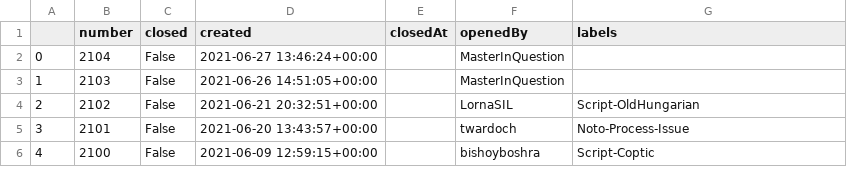
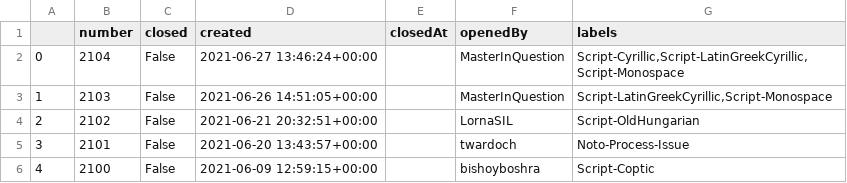
Before and after one commit to notofonts/noto-fonts, a CSV file: images/issue_data/googlefonts.noto-fonts.issues-long-20210629.csv, drawn as a sheet; only a part is shown.

Commit message:
Published weekly Noto issues data as of 20210629

```diff
--- a/images/issue_data/googlefonts.noto-fonts.issues-long-20210629.csv
+++ b/images/issue_data/googlefonts.noto-fonts.issues-long-20210629.csv
@@ -1,4 +1,4 @@
 ,number,closed,created,closedAt,openedBy,labels
-0,2104,False,2021-06-27 13:46:24+00:00,,MasterInQuestion,
-1,2103,False,2021-06-26 14:51:05+00:00,,MasterInQuestion,
+0,2104,False,2021-06-27 13:46:24+00:00,,MasterInQuestion,"Script-Cyrillic,Script-LatinGreekCyrillic,Script-Monospace"
+1,2103,False,2021-06-26 14:51:05+00:00,,MasterInQuestion,"Script-LatinGreekCyrillic,Script-Monospace"
 2,2102,False,2021-06-21 20:32:51+00:00,,LornaSIL,Script-OldHungarian
```
Also changed, not shown: 20 other files.
